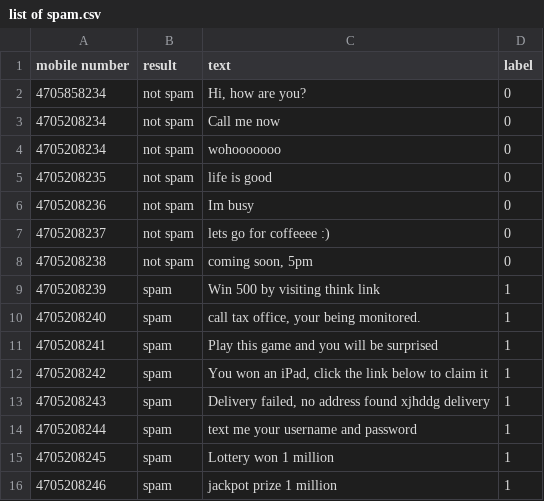
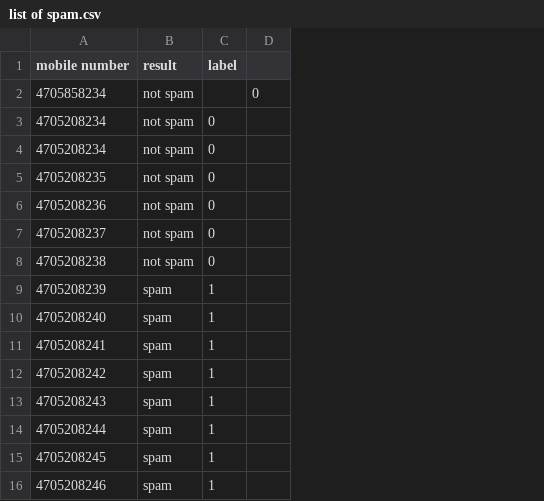
Before and after one commit to manisharj/datafiles, a CSV file: list of spam.csv, drawn as a sheet; removed rows and columns are numbered as before the commit, all else as after; the diff names each change by its address in the sheet, - before the commit and + after, or states it on an @@ line.

Commit message:
Update list of spam.csv

```diff
--- a/list of spam.csv
+++ b/list of spam.csv
-column C (text), rows 2-16: Hi, how are you? | Call me now | wohooooooo | life is good | Im busy | lets go for coffeeee :) | coming soon, 5pm | Win 500 by visiting think link | call tax office, your being monitored. | Play this game and you will be surprised | You won an iPad, click the link below to claim it | Delivery failed, no address found xjhddg delivery | text me your username and password | Lottery won 1 million | jackpot prize 1 million
+column D, row 2: 0
-C2 (label): 0
+C2 (label): (empty)
```
